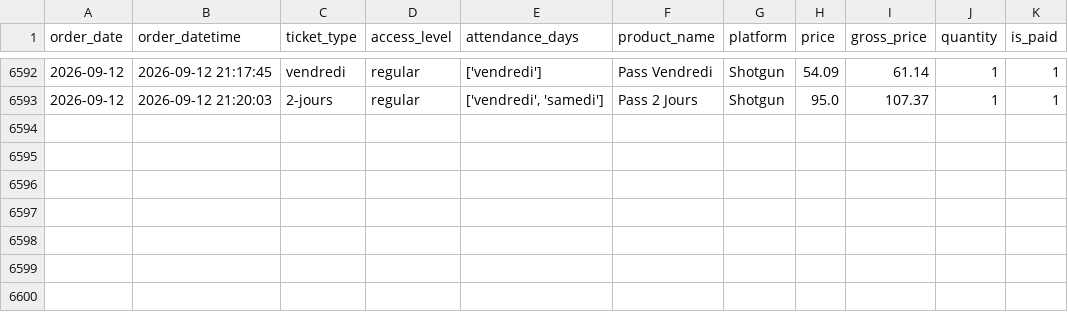
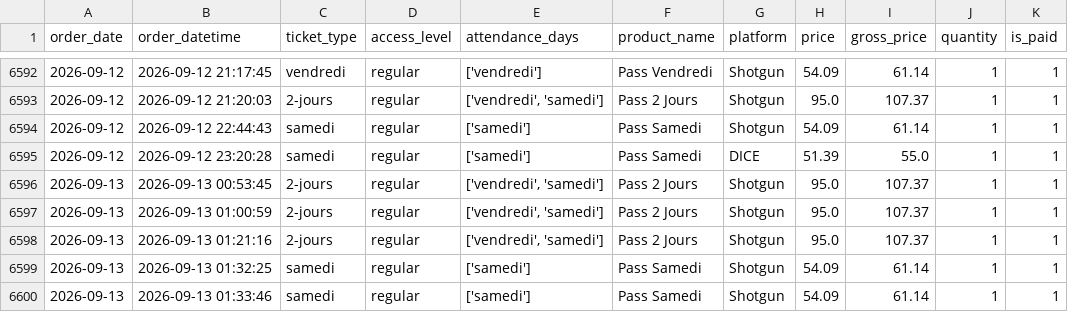
Before and after one commit to studio-ai2k/fix2-scratch, a CSV file: data/rennes_2026_merged.csv, drawn as a sheet; only a part is shown, gaps mark what is left out; the diff names each change by its address in the sheet, - before the commit and + after, or states it on an @@ line.

```diff
--- a/data/rennes_2026_merged.csv
+++ b/data/rennes_2026_merged.csv
+row 6594: 2026-09-12 | 2026-09-12 22:44:43 | samedi | regular | ['samedi'] | Pass Samedi | Shotgun | 54.09 | 61.14 | 1 | 1
+row 6595: 2026-09-12 | 2026-09-12 23:20:28 | samedi | regular | ['samedi'] | Pass Samedi | DICE | 51.39 | 55.0 | 1 | 1
+row 6596: 2026-09-13 | 2026-09-13 00:53:45 | 2-jours | regular | ['vendredi', 'samedi'] | Pass 2 Jours | Shotgun | 95.0 | 107.37 | 1 | 1
+row 6597: 2026-09-13 | 2026-09-13 01:00:59 | 2-jours | regular | ['vendredi', 'samedi'] | Pass 2 Jours | Shotgun | 95.0 | 107.37 | 1 | 1
+row 6598: 2026-09-13 | 2026-09-13 01:21:16 | 2-jours | regular | ['vendredi', 'samedi'] | Pass 2 Jours | Shotgun | 95.0 | 107.37 | 1 | 1
+row 6599: 2026-09-13 | 2026-09-13 01:32:25 | samedi | regular | ['samedi'] | Pass Samedi | Shotgun | 54.09 | 61.14 | 1 | 1
+row 6600: 2026-09-13 | 2026-09-13 01:33:46 | samedi | regular | ['samedi'] | Pass Samedi | Shotgun | 54.09 | 61.14 | 1 | 1
```
Also changed, not shown: data/geneve_2026_merged.csv, 11 other files.
